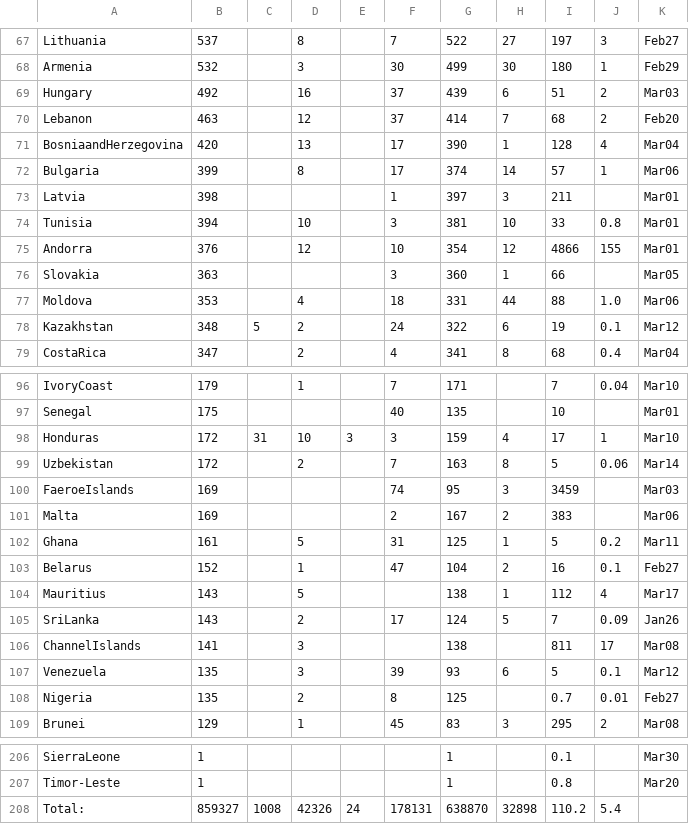
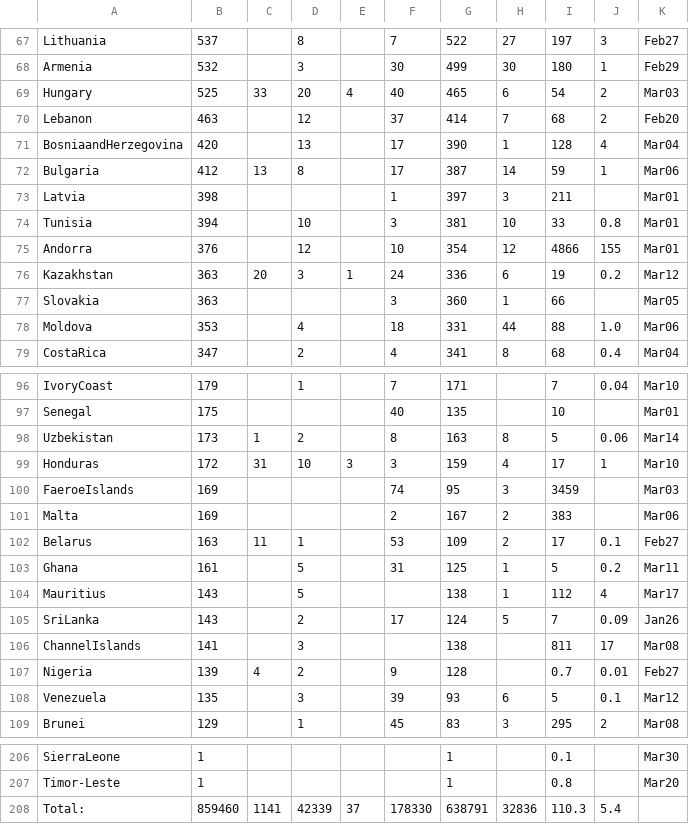
Before and after one commit to hemantaduwarah1/data, a CSV file: data.csv, drawn as a sheet; only a part is shown, gaps mark what is left out; the diff covers the shown part only.

```diff
--- a/data.csv
+++ b/data.csv
@@ -68,6 +68,6 @@ Lithuania,537,,8,,7,522,27,197,3,Feb27,
 Armenia,532,,3,,30,499,30,180,1,Feb29,
-Hungary,492,,16,,37,439,6,51,2,Mar03,
+Hungary,525,33,20,4,40,465,6,54,2,Mar03,
 Lebanon,463,,12,,37,414,7,68,2,Feb20,
 BosniaandHerzegovina,420,,13,,17,390,1,128,4,Mar04,
-Bulgaria,399,,8,,17,374,14,57,1,Mar06,
+Bulgaria,412,13,8,,17,387,14,59,1,Mar06,
 Latvia,398,,,,1,397,3,211,,Mar01,
@@ -75,5 +75,5 @@ Tunisia,394,,10,,3,381,10,33,0.8,Mar01,
 Andorra,376,,12,,10,354,12,4866,155,Mar01,
+Kazakhstan,363,20,3,1,24,336,6,19,0.2,Mar12,
 Slovakia,363,,,,3,360,1,66,,Mar05,
 Moldova,353,,4,,18,331,44,88,1.0,Mar06,
-Kazakhstan,348,5,2,,24,322,6,19,0.1,Mar12,
 CostaRica,347,,2,,4,341,8,68,0.4,Mar04,
@@ -97,8 +97,8 @@ IvoryCoast,179,,1,,7,171,,7,0.04,Mar10,
 Senegal,175,,,,40,135,,10,,Mar01,
+Uzbekistan,173,1,2,,8,163,8,5,0.06,Mar14,
 Honduras,172,31,10,3,3,159,4,17,1,Mar10,
-Uzbekistan,172,,2,,7,163,8,5,0.06,Mar14,
 FaeroeIslands,169,,,,74,95,3,3459,,Mar03,
 Malta,169,,,,2,167,2,383,,Mar06,
+Belarus,163,11,1,,53,109,2,17,0.1,Feb27,
 Ghana,161,,5,,31,125,1,5,0.2,Mar11,
-Belarus,152,,1,,47,104,2,16,0.1,Feb27,
 Mauritius,143,,5,,,138,1,112,4,Mar17,
@@ -106,4 +106,4 @@ SriLanka,143,,2,,17,124,5,7,0.09,Jan26,
 ChannelIslands,141,,3,,,138,,811,17,Mar08,
+Nigeria,139,4,2,,9,128,,0.7,0.01,Feb27,
 Venezuela,135,,3,,39,93,6,5,0.1,Mar12,
-Nigeria,135,,2,,8,125,,0.7,0.01,Feb27,
 Brunei,129,,1,,45,83,3,295,2,Mar08,
@@ -207,2 +207,2 @@ SierraLeone,1,,,,,1,,0.1,,Mar30,
 Timor-Leste,1,,,,,1,,0.8,,Mar20,
-Total:,859327,1008,42326,24,178131,638870,32898,110.2,5.4,,,
+Total:,859460,1141,42339,37,178330,638791,32836,110.3,5.4,,,
```
Also changed, not shown: 1 added row, 1 removed row and 22 edited cells elsewhere in this file, bar_data.csv.
